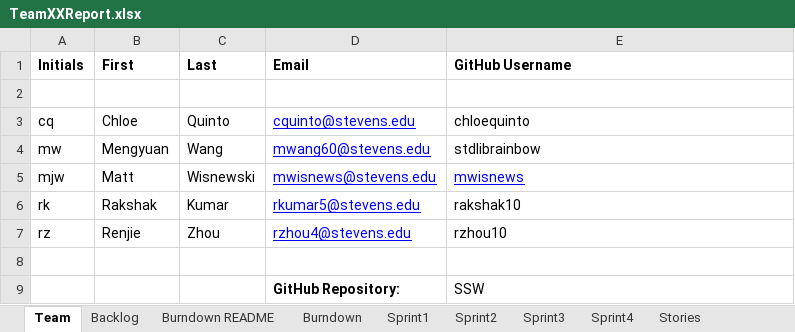
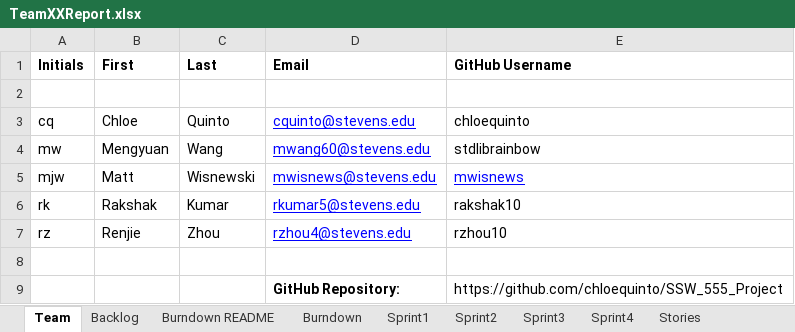
Before and after one commit to chloequinto/SSW_555_Project, an Excel workbook: TeamXXReport.xlsx, sheet Team, drawn as a sheet; values as stored, in another font and other column widths than the file's, no borders; the diff names each change by its address in the sheet, - before the commit and + after, or states it on an @@ line.

```diff
--- a/TeamXXReport.xlsx (sheet Team)
+++ b/TeamXXReport.xlsx (sheet Team)
-E9 (GitHub Username): SSW
+E9 (GitHub Username): https://github.com/chloequinto/SSW_555_Project
```
Also changed, not shown: sheet Backlog, sheet Sprint1.
